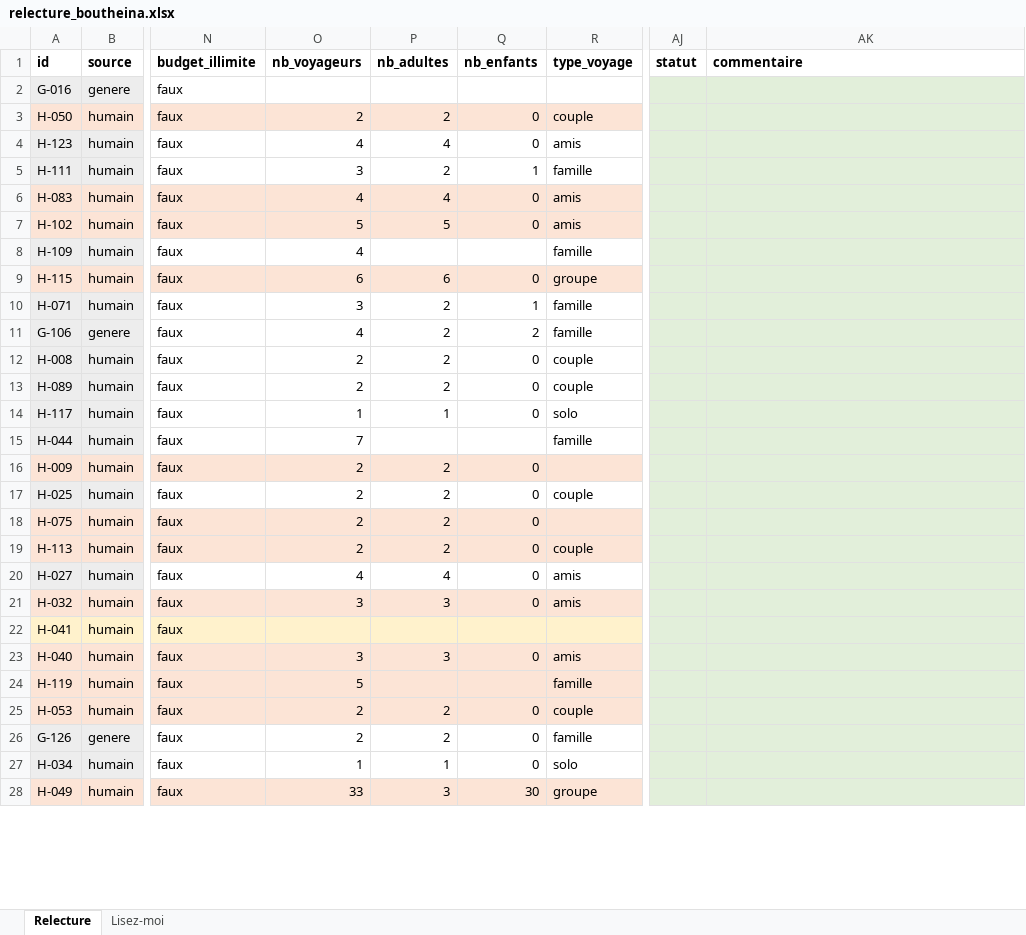
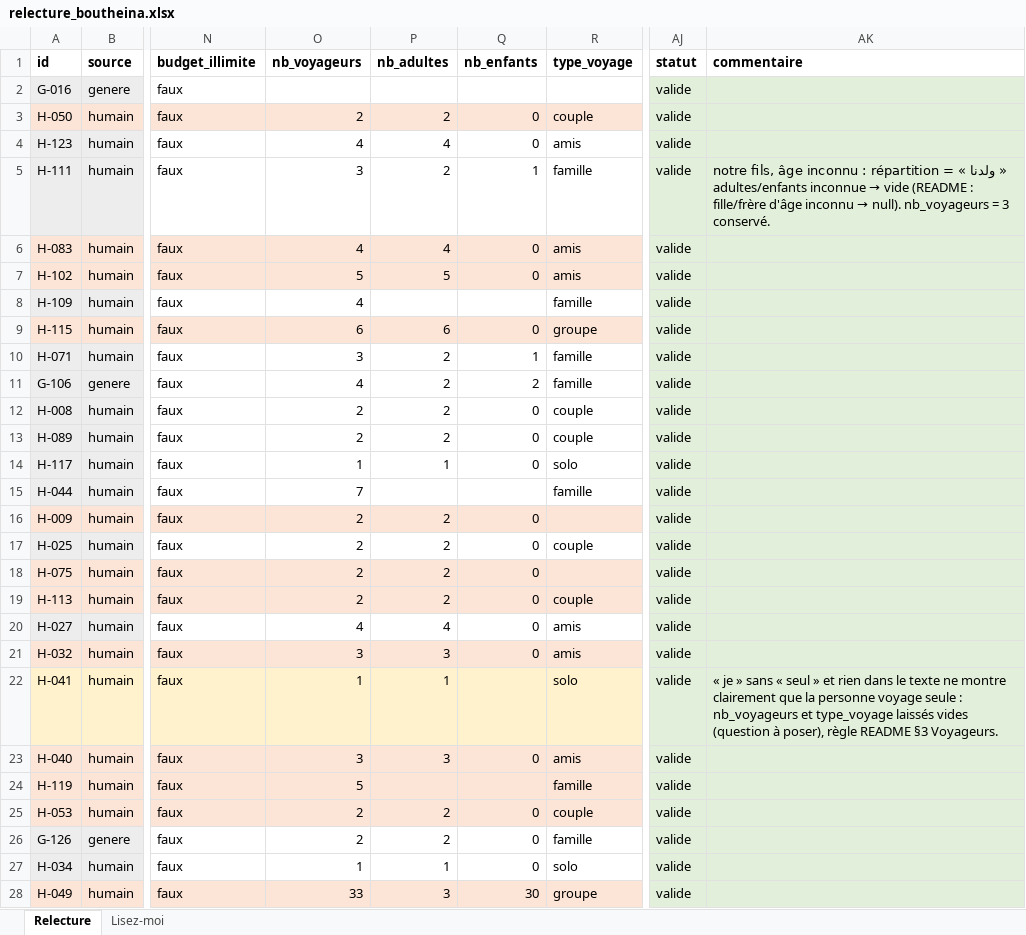
Before and after one commit to ALI0benjannet/voyara, an Excel workbook: docs/ia/relecture/relecture_boutheina.xlsx, sheet Relecture, drawn as a sheet; only a part is shown, gaps mark what is left out; values as stored, in another font and other column widths than the file's, no borders; the diff covers the shown part only; the diff names each change by its address in the sheet, - before the commit and + after, or states it on an @@ line.

```diff
--- a/docs/ia/relecture/relecture_boutheina.xlsx (sheet Relecture)
+++ b/docs/ia/relecture/relecture_boutheina.xlsx (sheet Relecture)
-AJ2:AJ28 (statut): (empty)
+AJ2:AJ28 (statut): valide
@@ AK5 (commentaire): (empty) → « ولدنا » = notre fils, âge inconnu : répartition adultes/enfants inconnue → vide (README : fille/frère d'âge inconnu → null). nb_voyageurs = 3 conservé. @@
-O22 (nb_voyageurs): (empty)
+O22 (nb_voyageurs): 1
-P22 (nb_adultes): (empty)
+P22 (nb_adultes): 1
-R22 (type_voyage): (empty)
+R22 (type_voyage): solo
-AK22 (commentaire): (empty)
+AK22 (commentaire): « je » sans « seul » et rien dans le texte ne montre clairement que la personne voyage seule : nb_voyageurs et type_voyage laissés vides (question à poser), règle README §3 Voyageurs.
```
Also changed, not shown: 23 edited cells elsewhere in this sheet, docs/ia/relecture/relecture_ali.xlsx, docs/ia/relecture/relecture_ghayth.xlsx, 13 other files.
